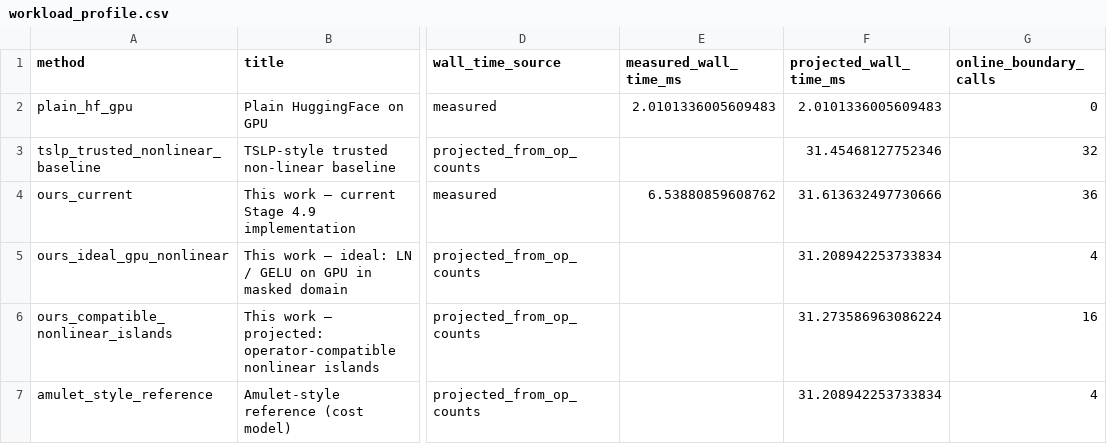
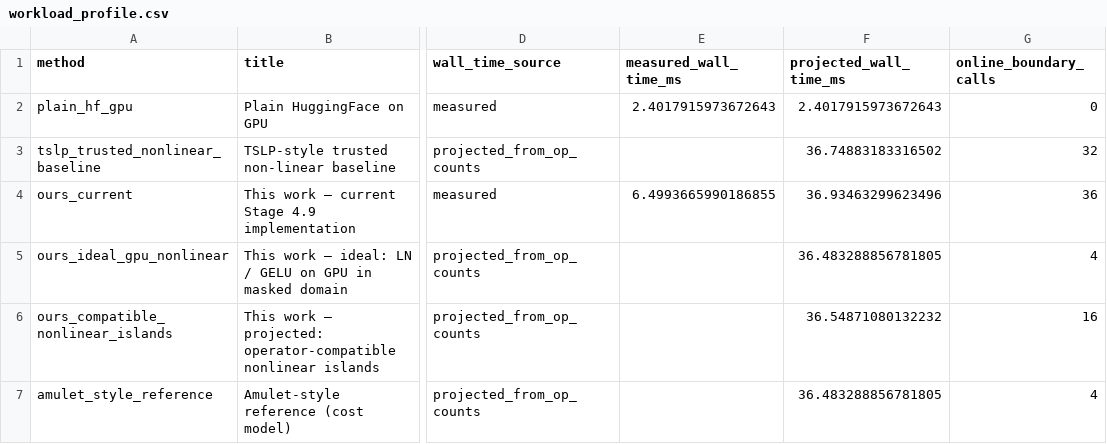
Before and after one commit to YZT-Arsit/Privacy_LLM_Inference, a CSV file: outputs/workload_profile.csv, drawn as a sheet; only a part is shown, gaps mark what is left out; the diff names each change by its address in the sheet, - before the commit and + after, or states it on an @@ line.

```diff
--- a/outputs/workload_profile.csv
+++ b/outputs/workload_profile.csv
-E2 (measured_wall_time_ms): 2.0101336005609483
+E2 (measured_wall_time_ms): 2.4017915973672643
-F2 (projected_wall_time_ms): 2.0101336005609483
+F2 (projected_wall_time_ms): 2.4017915973672643
-F3 (projected_wall_time_ms): 31.45468127752346
+F3 (projected_wall_time_ms): 36.74883183316502
-E4 (measured_wall_time_ms): 6.53880859608762
+E4 (measured_wall_time_ms): 6.4993665990186855
-F4 (projected_wall_time_ms): 31.613632497730666
+F4 (projected_wall_time_ms): 36.93463299623496
-F5 (projected_wall_time_ms): 31.208942253733834
+F5 (projected_wall_time_ms): 36.483288856781805
-F6 (projected_wall_time_ms): 31.273586963086224
+F6 (projected_wall_time_ms): 36.54871080132232
-F7 (projected_wall_time_ms): 31.208942253733834
+F7 (projected_wall_time_ms): 36.483288856781805
```
Also changed, not shown: outputs/adaptive_island_attacks.csv, 46 other files.
